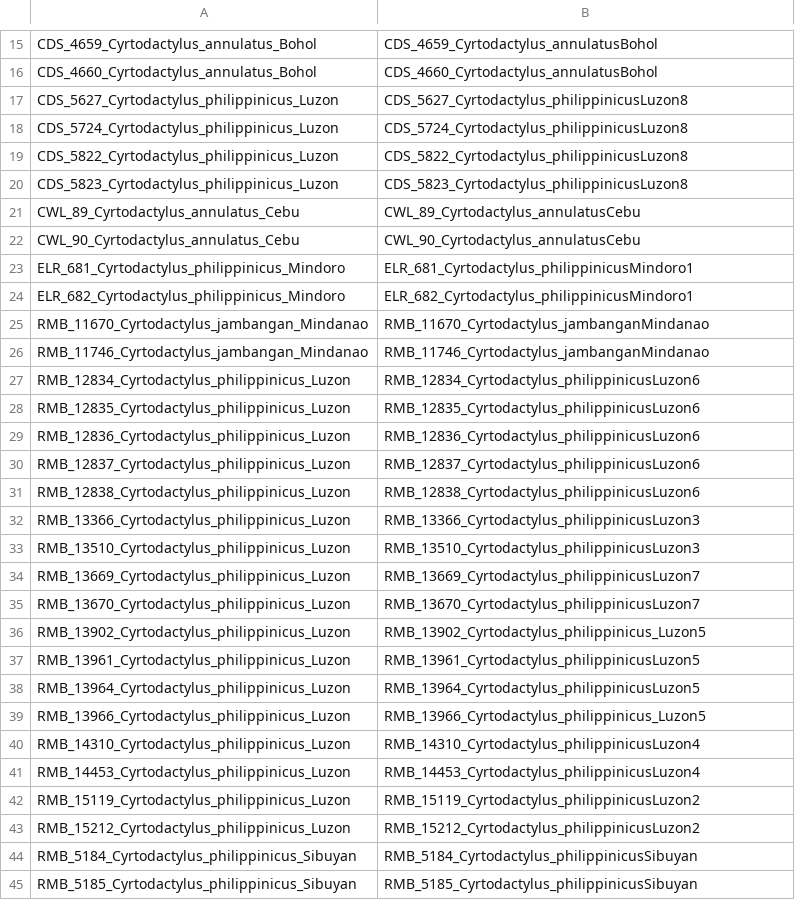
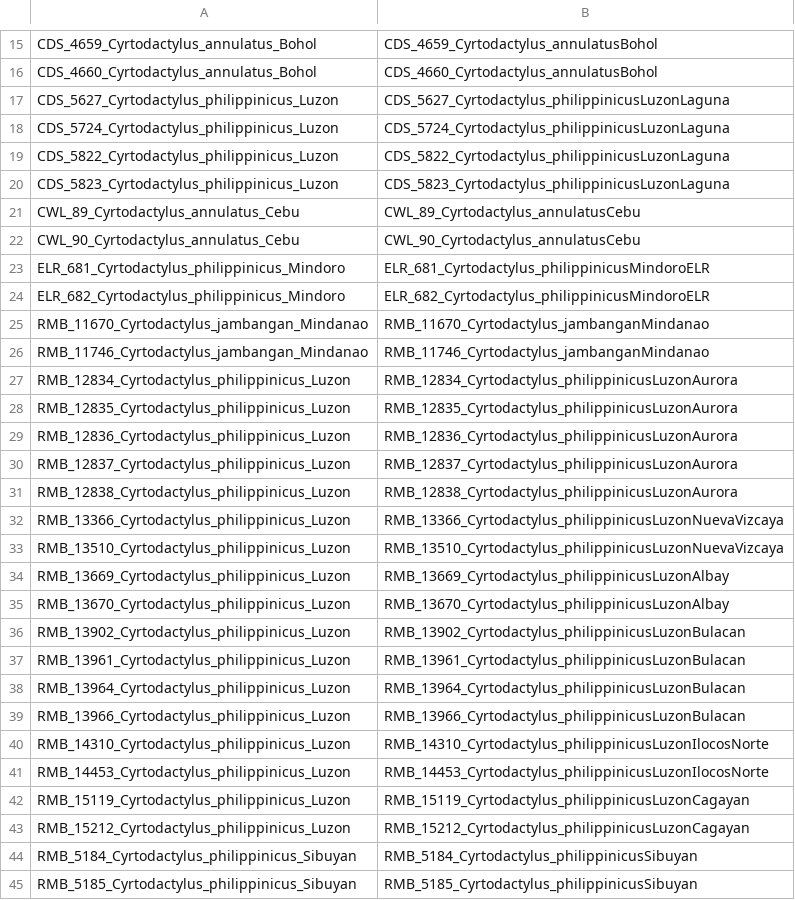
Before and after one commit to phyletica/gekgo, a CSV file: full_method/full-method-params-scripts/cyrtodactylus-id-changes.csv, drawn as a sheet; only a part is shown, gaps mark what is left out; the diff covers the shown part only.

Commit message:
Working on cyrt name change CSV file.
Fixing some errors (lingering underscores that should have been
removed).  Using more informative labels for multiple pops from the same
island (using province rather than numbers).

```diff
--- a/full_method/full-method-params-scripts/cyrtodactylus-id-changes.csv
+++ b/full_method/full-method-params-scripts/cyrtodactylus-id-changes.csv
@@ -16,29 +16,29 @@ CDS_4659_Cyrtodactylus_annulatus_Bohol,CDS_4659_Cyrtodactylus_annulatusBohol
 CDS_4660_Cyrtodactylus_annulatus_Bohol,CDS_4660_Cyrtodactylus_annulatusBohol
-CDS_5627_Cyrtodactylus_philippinicus_Luzon,CDS_5627_Cyrtodactylus_philippinicusLuzon8
-CDS_5724_Cyrtodactylus_philippinicus_Luzon,CDS_5724_Cyrtodactylus_philippinicusLuzon8
-CDS_5822_Cyrtodactylus_philippinicus_Luzon,CDS_5822_Cyrtodactylus_philippinicusLuzon8
-CDS_5823_Cyrtodactylus_philippinicus_Luzon,CDS_5823_Cyrtodactylus_philippinicusLuzon8
+CDS_5627_Cyrtodactylus_philippinicus_Luzon,CDS_5627_Cyrtodactylus_philippinicusLuzonLaguna
+CDS_5724_Cyrtodactylus_philippinicus_Luzon,CDS_5724_Cyrtodactylus_philippinicusLuzonLaguna
+CDS_5822_Cyrtodactylus_philippinicus_Luzon,CDS_5822_Cyrtodactylus_philippinicusLuzonLaguna
+CDS_5823_Cyrtodactylus_philippinicus_Luzon,CDS_5823_Cyrtodactylus_philippinicusLuzonLaguna
 CWL_89_Cyrtodactylus_annulatus_Cebu,CWL_89_Cyrtodactylus_annulatusCebu
 CWL_90_Cyrtodactylus_annulatus_Cebu,CWL_90_Cyrtodactylus_annulatusCebu
-ELR_681_Cyrtodactylus_philippinicus_Mindoro,ELR_681_Cyrtodactylus_philippinicusMindoro1
-ELR_682_Cyrtodactylus_philippinicus_Mindoro,ELR_682_Cyrtodactylus_philippinicusMindoro1
+ELR_681_Cyrtodactylus_philippinicus_Mindoro,ELR_681_Cyrtodactylus_philippinicusMindoroELR
+ELR_682_Cyrtodactylus_philippinicus_Mindoro,ELR_682_Cyrtodactylus_philippinicusMindoroELR
 RMB_11670_Cyrtodactylus_jambangan_Mindanao,RMB_11670_Cyrtodactylus_jambanganMindanao
 RMB_11746_Cyrtodactylus_jambangan_Mindanao,RMB_11746_Cyrtodactylus_jambanganMindanao
-RMB_12834_Cyrtodactylus_philippinicus_Luzon,RMB_12834_Cyrtodactylus_philippinicusLuzon6
-RMB_12835_Cyrtodactylus_philippinicus_Luzon,RMB_12835_Cyrtodactylus_philippinicusLuzon6
-RMB_12836_Cyrtodactylus_philippinicus_Luzon,RMB_12836_Cyrtodactylus_philippinicusLuzon6
-RMB_12837_Cyrtodactylus_philippinicus_Luzon,RMB_12837_Cyrtodactylus_philippinicusLuzon6
-RMB_12838_Cyrtodactylus_philippinicus_Luzon,RMB_12838_Cyrtodactylus_philippinicusLuzon6
-RMB_13366_Cyrtodactylus_philippinicus_Luzon,RMB_13366_Cyrtodactylus_philippinicusLuzon3
-RMB_13510_Cyrtodactylus_philippinicus_Luzon,RMB_13510_Cyrtodactylus_philippinicusLuzon3
-RMB_13669_Cyrtodactylus_philippinicus_Luzon,RMB_13669_Cyrtodactylus_philippinicusLuzon7
-RMB_13670_Cyrtodactylus_philippinicus_Luzon,RMB_13670_Cyrtodactylus_philippinicusLuzon7
-RMB_13902_Cyrtodactylus_philippinicus_Luzon,RMB_13902_Cyrtodactylus_philippinicus_Luzon5
-RMB_13961_Cyrtodactylus_philippinicus_Luzon,RMB_13961_Cyrtodactylus_philippinicusLuzon5
-RMB_13964_Cyrtodactylus_philippinicus_Luzon,RMB_13964_Cyrtodactylus_philippinicusLuzon5
-RMB_13966_Cyrtodactylus_philippinicus_Luzon,RMB_13966_Cyrtodactylus_philippinicus_Luzon5
-RMB_14310_Cyrtodactylus_philippinicus_Luzon,RMB_14310_Cyrtodactylus_philippinicusLuzon4
-RMB_14453_Cyrtodactylus_philippinicus_Luzon,RMB_14453_Cyrtodactylus_philippinicusLuzon4
-RMB_15119_Cyrtodactylus_philippinicus_Luzon,RMB_15119_Cyrtodactylus_philippinicusLuzon2
-RMB_15212_Cyrtodactylus_philippinicus_Luzon,RMB_15212_Cyrtodactylus_philippinicusLuzon2
+RMB_12834_Cyrtodactylus_philippinicus_Luzon,RMB_12834_Cyrtodactylus_philippinicusLuzonAurora
+RMB_12835_Cyrtodactylus_philippinicus_Luzon,RMB_12835_Cyrtodactylus_philippinicusLuzonAurora
+RMB_12836_Cyrtodactylus_philippinicus_Luzon,RMB_12836_Cyrtodactylus_philippinicusLuzonAurora
+RMB_12837_Cyrtodactylus_philippinicus_Luzon,RMB_12837_Cyrtodactylus_philippinicusLuzonAurora
+RMB_12838_Cyrtodactylus_philippinicus_Luzon,RMB_12838_Cyrtodactylus_philippinicusLuzonAurora
+RMB_13366_Cyrtodactylus_philippinicus_Luzon,RMB_13366_Cyrtodactylus_philippinicusLuzonNuevaVizcaya
+RMB_13510_Cyrtodactylus_philippinicus_Luzon,RMB_13510_Cyrtodactylus_philippinicusLuzonNuevaVizcaya
+RMB_13669_Cyrtodactylus_philippinicus_Luzon,RMB_13669_Cyrtodactylus_philippinicusLuzonAlbay
+RMB_13670_Cyrtodactylus_philippinicus_Luzon,RMB_13670_Cyrtodactylus_philippinicusLuzonAlbay
+RMB_13902_Cyrtodactylus_philippinicus_Luzon,RMB_13902_Cyrtodactylus_philippinicusLuzonBulacan
+RMB_13961_Cyrtodactylus_philippinicus_Luzon,RMB_13961_Cyrtodactylus_philippinicusLuzonBulacan
+RMB_13964_Cyrtodactylus_philippinicus_Luzon,RMB_13964_Cyrtodactylus_philippinicusLuzonBulacan
+RMB_13966_Cyrtodactylus_philippinicus_Luzon,RMB_13966_Cyrtodactylus_philippinicusLuzonBulacan
+RMB_14310_Cyrtodactylus_philippinicus_Luzon,RMB_14310_Cyrtodactylus_philippinicusLuzonIlocosNorte
+RMB_14453_Cyrtodactylus_philippinicus_Luzon,RMB_14453_Cyrtodactylus_philippinicusLuzonIlocosNorte
+RMB_15119_Cyrtodactylus_philippinicus_Luzon,RMB_15119_Cyrtodactylus_philippinicusLuzonCagayan
+RMB_15212_Cyrtodactylus_philippinicus_Luzon,RMB_15212_Cyrtodactylus_philippinicusLuzonCagayan
 RMB_5184_Cyrtodactylus_philippinicus_Sibuyan,RMB_5184_Cyrtodactylus_philippinicusSibuyan
```
Also changed, not shown: 6 edited cells elsewhere in this file.
